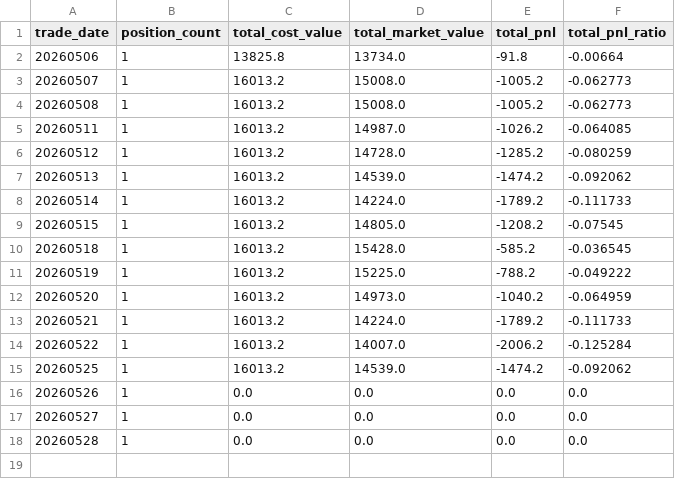
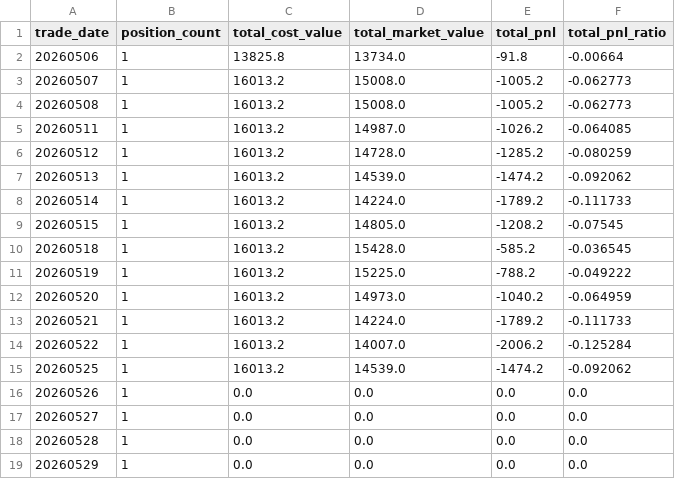
Before and after one commit to Leiwei286/revenue_curve, a CSV file: portfolio_history.csv, drawn as a sheet.

```diff
--- a/portfolio_history.csv
+++ b/portfolio_history.csv
@@ -18 +18,2 @@
 20260528,1,0.0,0.0,0.0,0.0
+20260529,1,0.0,0.0,0.0,0.0
```
Also changed, not shown: 3 other files.
